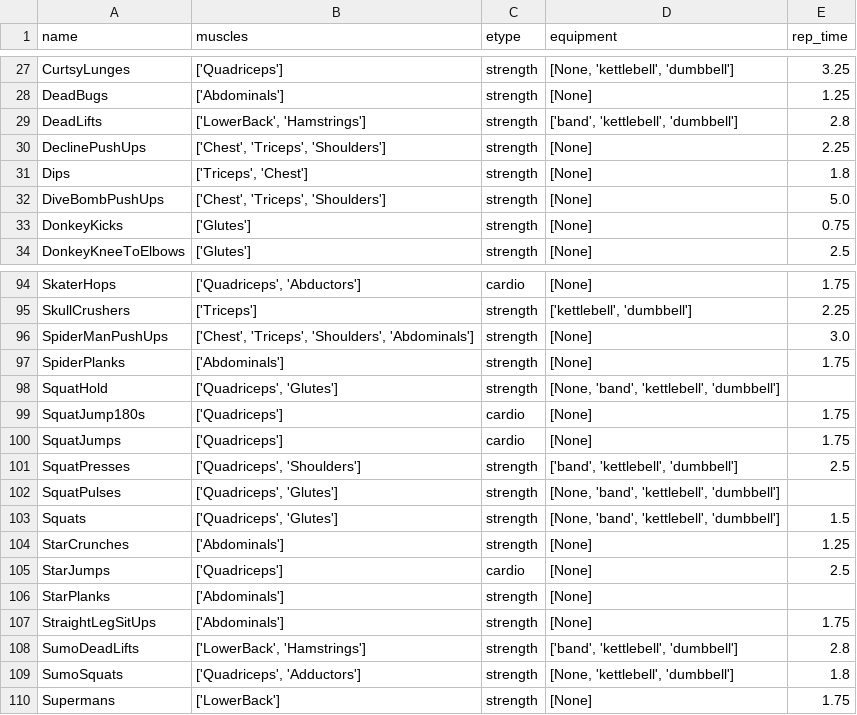
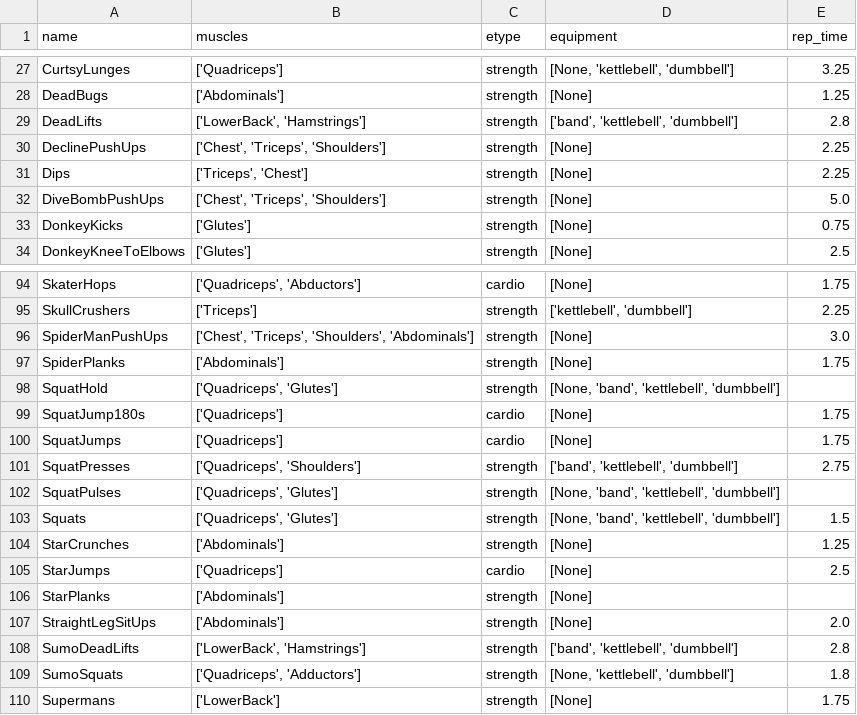
Before and after one commit to jdkent/workoutGenerator, a TSV file: wobot/exercise_data.tsv, drawn as a sheet; only a part is shown, gaps mark what is left out.

```diff
--- a/wobot/exercise_data.tsv
+++ b/wobot/exercise_data.tsv
@@ -30,3 +30,3 @@ DeadLifts	['LowerBack', 'Hamstrings']	strength	['band', 'kettlebell', 'dumbbell'
 DeclinePushUps	['Chest', 'Triceps', 'Shoulders']	strength	[None]	2.25
-Dips	['Triceps', 'Chest']	strength	[None]	1.8
+Dips	['Triceps', 'Chest']	strength	[None]	2.25
 DiveBombPushUps	['Chest', 'Triceps', 'Shoulders']	strength	[None]	5.0
@@ -100,3 +100,3 @@ SquatJump180s	['Quadriceps']	cardio	[None]	1.75
 SquatJumps	['Quadriceps']	cardio	[None]	1.75
-SquatPresses	['Quadriceps', 'Shoulders']	strength	['band', 'kettlebell', 'dumbbell']	2.5
+SquatPresses	['Quadriceps', 'Shoulders']	strength	['band', 'kettlebell', 'dumbbell']	2.75
 SquatPulses	['Quadriceps', 'Glutes']	strength	[None, 'band', 'kettlebell', 'dumbbell']	
@@ -106,3 +106,3 @@ StarJumps	['Quadriceps']	cardio	[None]	2.5
 StarPlanks	['Abdominals']	strength	[None]	
-StraightLegSitUps	['Abdominals']	strength	[None]	1.75
+StraightLegSitUps	['Abdominals']	strength	[None]	2.0
 SumoDeadLifts	['LowerBack', 'Hamstrings']	strength	['band', 'kettlebell', 'dumbbell']	2.8
```
Also changed, not shown: 6 other files.
